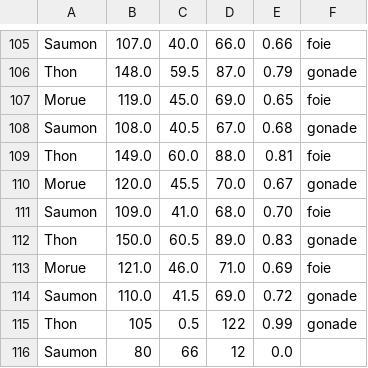
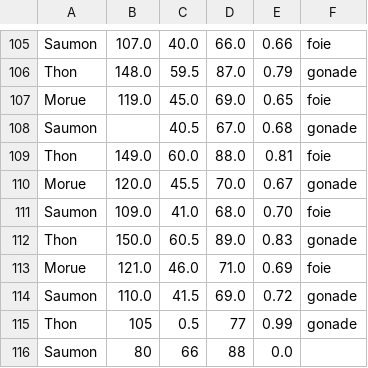
Before and after one commit to aminehib/FishStat, a CSV file: anis.csv, drawn as a sheet; only a part is shown, gaps mark what is left out.

```diff
--- a/anis.csv
+++ b/anis.csv
@@ -107,3 +107,3 @@ Thon,148.0,59.5,87.0,0.79,gonade
 Morue,119.0,45.0,69.0,0.65,foie
-Saumon,108.0,40.5,67.0,0.68,gonade
+Saumon,,40.5,67.0,0.68,gonade
 Thon,149.0,60.0,88.0,0.81,foie
@@ -114,3 +114,3 @@ Morue,121.0,46.0,71.0,0.69,foie
 Saumon,110.0,41.5,69.0,0.72,gonade
-Thon,105,0.5,122,0.99,gonade
-Saumon,80,66,12,0.0,
+Thon,105,0.5,77,0.99,gonade
+Saumon,80,66,88,0.0,
```
Also changed, not shown: 11 other files.
